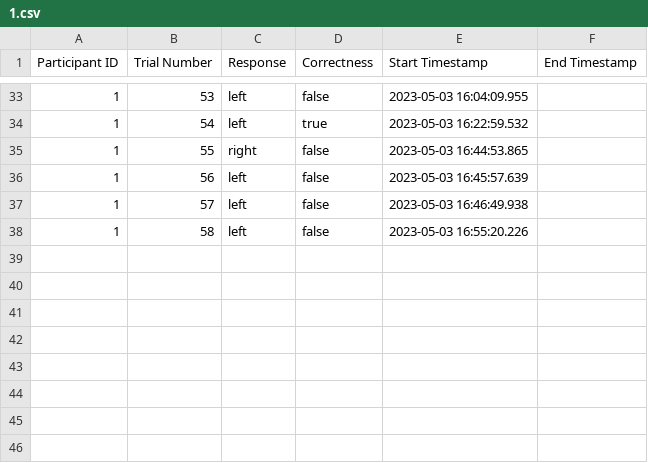
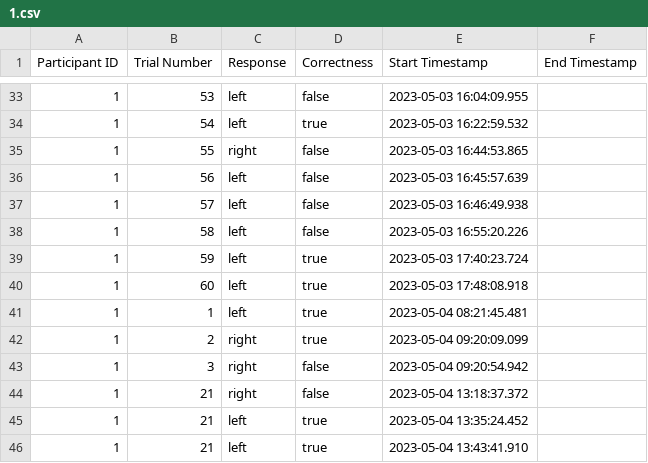
Before and after one commit to lsrodri/MatchToSample, a CSV file: Assets/Results/1.csv, drawn as a sheet; only a part is shown, gaps mark what is left out; the diff names each change by its address in the sheet, - before the commit and + after, or states it on an @@ line.

```diff
--- a/Assets/Results/1.csv
+++ b/Assets/Results/1.csv
+row 39: 1 | 59 | left | true | 2023-05-03 17:40:23.724
+row 40: 1 | 60 | left | true | 2023-05-03 17:48:08.918
+row 41: 1 | 1 | left | true | 2023-05-04 08:21:45.481
+row 42: 1 | 2 | right | true | 2023-05-04 09:20:09.099
+row 43: 1 | 3 | right | false | 2023-05-04 09:20:54.942
+row 44: 1 | 21 | right | false | 2023-05-04 13:18:37.372
+row 45: 1 | 21 | left | true | 2023-05-04 13:35:24.452
+row 46: 1 | 21 | left | true | 2023-05-04 13:43:41.910
```
Also changed, not shown: 41 other files.
